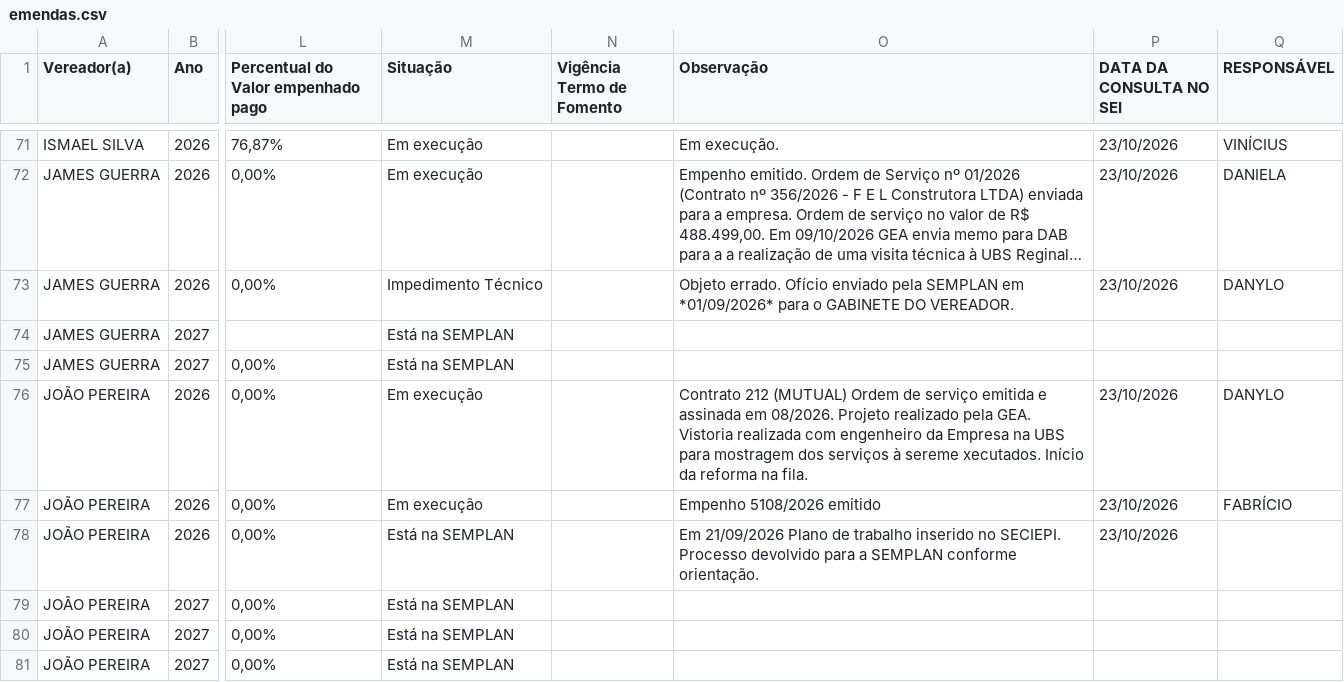
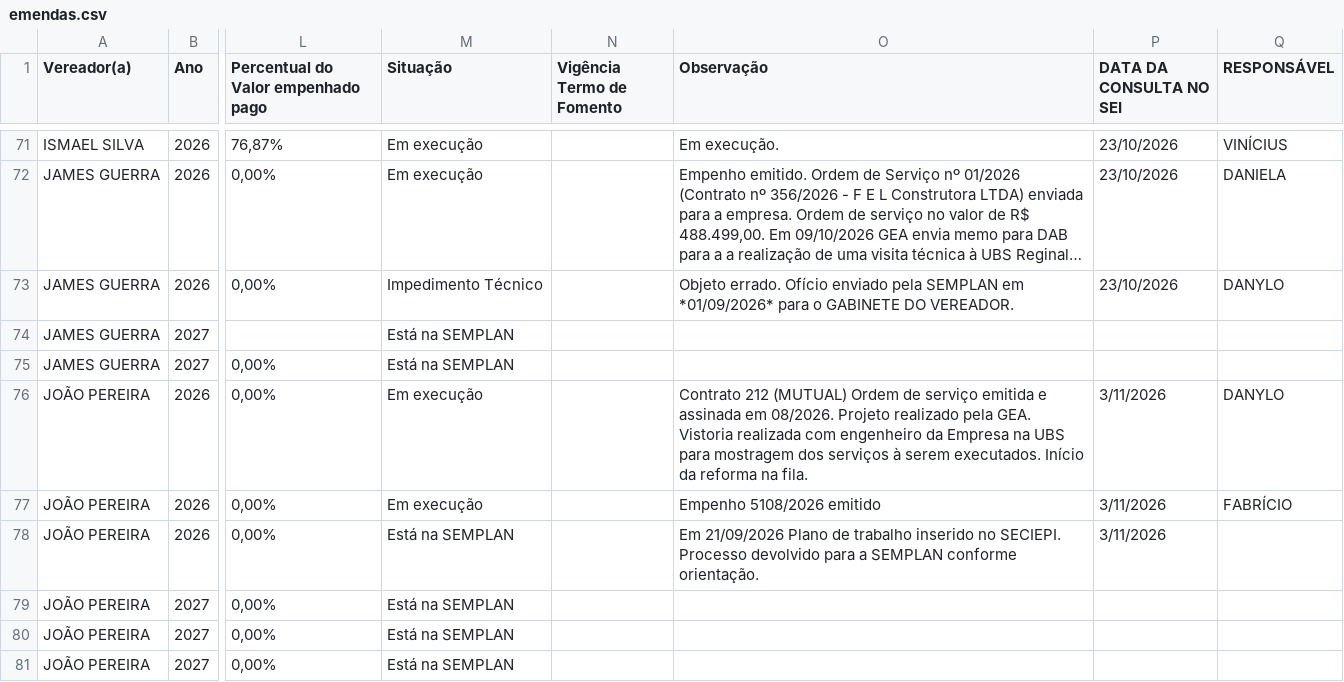
Before and after one commit to danylogalisa-pro/dashboard-emendas, a CSV file: data/emendas.csv, drawn as a sheet; only a part is shown, gaps mark what is left out; long unchanged cells end in …; the diff covers the shown part only; the diff names each change by its address in the sheet, - before the commit and + after, or states it on an @@ line.

```diff
--- a/data/emendas.csv
+++ b/data/emendas.csv
-O76 (Observação): …serviços à sereme xecutados. Início da…
+O76 (Observação): …serviços à serem executados. Início da…
-P76:P78 (DATA DA CONSULTA NO SEI): 23/10/2026
+P76:P78 (DATA DA CONSULTA NO SEI): 3/11/2026
```
Also changed, not shown: 13 edited cells elsewhere in this file, 2 other files.
